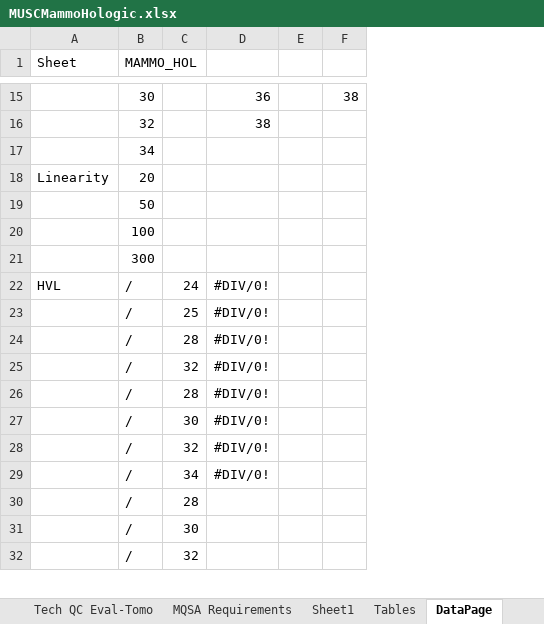
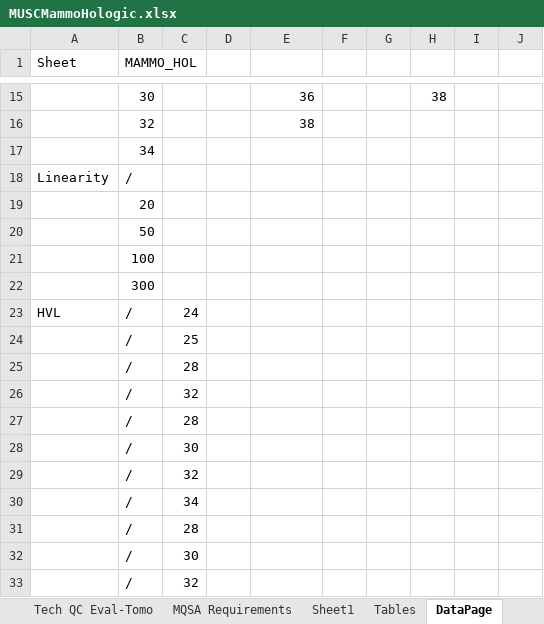
Before and after one commit to imabug/EquipTestingSpreadsheets, an Excel workbook: MUSCMammoHologic.xlsx, sheet DataPage, drawn as a sheet; only a part is shown, gaps mark what is left out; values as stored, in another font and other column widths than the file's, no borders; removed rows and columns are numbered as before the commit, all else as after; the diff covers the shown part only; the diff names each change by its address in the sheet, - before the commit and + after, or states it on an @@ line.

Commit message:
Changes to data page

```diff
--- a/MUSCMammoHologic.xlsx (sheet DataPage)
+++ b/MUSCMammoHologic.xlsx (sheet DataPage)
+column D, empty
-column E, empty
+column F, empty
+column G, empty
+column I, empty
+column J, empty
-B18 (MAMMO_HOL): 20
+B18 (MAMMO_HOL): /
+row 19:  | 20
-E23:E30: #DIV/0!
+E23:E30: (empty)
```
Also changed, not shown: 1 added row, 7 removed rows and 7 edited cells elsewhere in this sheet, sheet Sheet1, formulas that keep their value.
